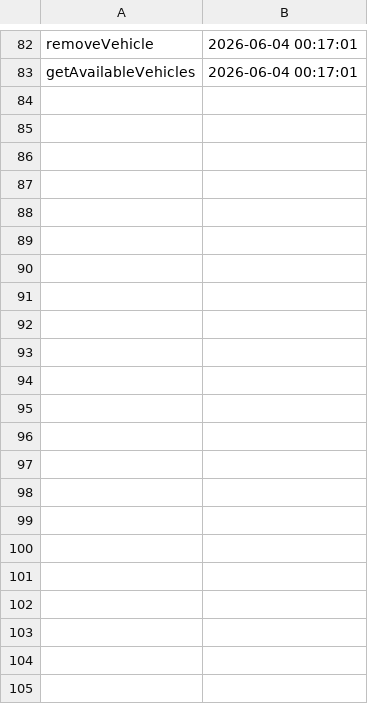
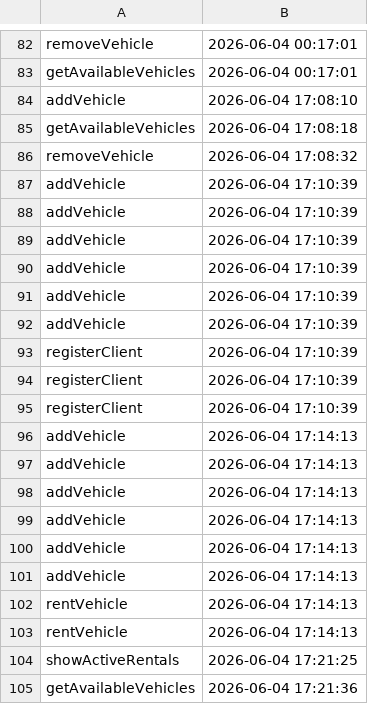
Before and after one commit to ioanmh21/Proiect_PAOJ, a CSV file: audit.csv, drawn as a sheet; only a part is shown, gaps mark what is left out.

```diff
--- a/audit.csv
+++ b/audit.csv
@@ -83 +83,23 @@ removeVehicle,2026-06-04 00:17:01
 getAvailableVehicles,2026-06-04 00:17:01
+addVehicle,2026-06-04 17:08:10
+getAvailableVehicles,2026-06-04 17:08:18
+removeVehicle,2026-06-04 17:08:32
+addVehicle,2026-06-04 17:10:39
+addVehicle,2026-06-04 17:10:39
+addVehicle,2026-06-04 17:10:39
+addVehicle,2026-06-04 17:10:39
+addVehicle,2026-06-04 17:10:39
+addVehicle,2026-06-04 17:10:39
+registerClient,2026-06-04 17:10:39
+registerClient,2026-06-04 17:10:39
+registerClient,2026-06-04 17:10:39
+addVehicle,2026-06-04 17:14:13
+addVehicle,2026-06-04 17:14:13
+addVehicle,2026-06-04 17:14:13
+addVehicle,2026-06-04 17:14:13
+addVehicle,2026-06-04 17:14:13
+addVehicle,2026-06-04 17:14:13
+rentVehicle,2026-06-04 17:14:13
+rentVehicle,2026-06-04 17:14:13
+showActiveRentals,2026-06-04 17:21:25
+getAvailableVehicles,2026-06-04 17:21:36
```
Also changed, not shown: 9 other files.
